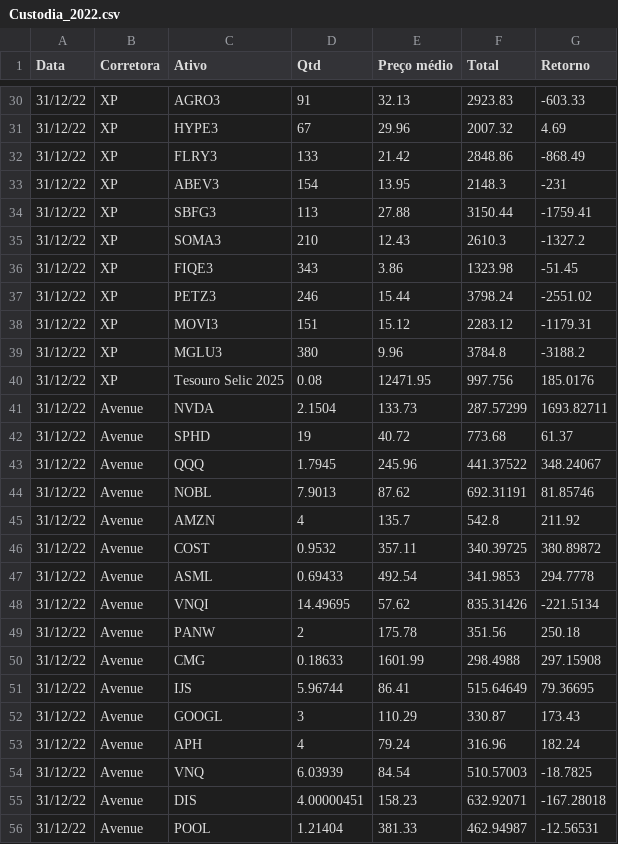
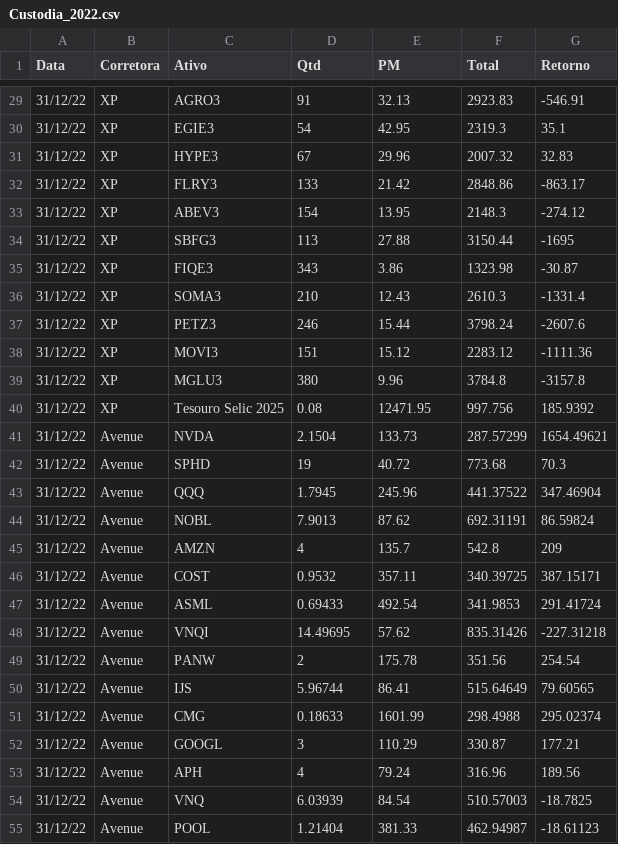
Before and after one commit to henriquealrs/wallet_ctrl, a CSV file: Custodia_2022.csv, drawn as a sheet; only a part is shown, gaps mark what is left out; the diff covers the shown part only.

```diff
--- a/Custodia_2022.csv
+++ b/Custodia_2022.csv
@@ -1 +1 @@
-Data,Corretora,Ativo,Qtd,Preço médio,Total,Retorno
+Data,Corretora,Ativo,Qtd,PM,Total,Retorno
@@ -30,27 +29,27 @@ Data,Corretora,Ativo,Qtd,Preço médio,Total,Retorno
-31/12/22,XP,AGRO3,91,32.13,2923.83,-603.33
-31/12/22,XP,HYPE3,67,29.96,2007.32,4.69
-31/12/22,XP,FLRY3,133,21.42,2848.86,-868.49
-31/12/22,XP,ABEV3,154,13.95,2148.3,-231
-31/12/22,XP,SBFG3,113,27.88,3150.44,-1759.41
-31/12/22,XP,SOMA3,210,12.43,2610.3,-1327.2
-31/12/22,XP,FIQE3,343,3.86,1323.98,-51.45
-31/12/22,XP,PETZ3,246,15.44,3798.24,-2551.02
-31/12/22,XP,MOVI3,151,15.12,2283.12,-1179.31
-31/12/22,XP,MGLU3,380,9.96,3784.8,-3188.2
-31/12/22,XP,Tesouro Selic 2025,0.08,12471.95,997.756,185.0176
-31/12/22,Avenue,NVDA,2.1504,133.73,287.57299,1693.82711
-31/12/22,Avenue,SPHD,19,40.72,773.68,61.37
-31/12/22,Avenue,QQQ,1.7945,245.96,441.37522,348.24067
-31/12/22,Avenue,NOBL,7.9013,87.62,692.31191,81.85746
-31/12/22,Avenue,AMZN,4,135.7,542.8,211.92
-31/12/22,Avenue,COST,0.9532,357.11,340.39725,380.89872
-31/12/22,Avenue,ASML,0.69433,492.54,341.9853,294.7778
-31/12/22,Avenue,VNQI,14.49695,57.62,835.31426,-221.5134
-31/12/22,Avenue,PANW,2,175.78,351.56,250.18
-31/12/22,Avenue,CMG,0.18633,1601.99,298.4988,297.15908
-31/12/22,Avenue,IJS,5.96744,86.41,515.64649,79.36695
-31/12/22,Avenue,GOOGL,3,110.29,330.87,173.43
-31/12/22,Avenue,APH,4,79.24,316.96,182.24
+31/12/22,XP,AGRO3,91,32.13,2923.83,-546.91
+31/12/22,XP,EGIE3,54,42.95,2319.3,35.1
+31/12/22,XP,HYPE3,67,29.96,2007.32,32.83
+31/12/22,XP,FLRY3,133,21.42,2848.86,-863.17
+31/12/22,XP,ABEV3,154,13.95,2148.3,-274.12
+31/12/22,XP,SBFG3,113,27.88,3150.44,-1695
+31/12/22,XP,FIQE3,343,3.86,1323.98,-30.87
+31/12/22,XP,SOMA3,210,12.43,2610.3,-1331.4
+31/12/22,XP,PETZ3,246,15.44,3798.24,-2607.6
+31/12/22,XP,MOVI3,151,15.12,2283.12,-1111.36
+31/12/22,XP,MGLU3,380,9.96,3784.8,-3157.8
+31/12/22,XP,Tesouro Selic 2025,0.08,12471.95,997.756,185.9392
+31/12/22,Avenue,NVDA,2.1504,133.73,287.57299,1654.49621
+31/12/22,Avenue,SPHD,19,40.72,773.68,70.3
+31/12/22,Avenue,QQQ,1.7945,245.96,441.37522,347.46904
+31/12/22,Avenue,NOBL,7.9013,87.62,692.31191,86.59824
+31/12/22,Avenue,AMZN,4,135.7,542.8,209
+31/12/22,Avenue,COST,0.9532,357.11,340.39725,387.15171
+31/12/22,Avenue,ASML,0.69433,492.54,341.9853,291.41724
+31/12/22,Avenue,VNQI,14.49695,57.62,835.31426,-227.31218
+31/12/22,Avenue,PANW,2,175.78,351.56,254.54
+31/12/22,Avenue,IJS,5.96744,86.41,515.64649,79.60565
+31/12/22,Avenue,CMG,0.18633,1601.99,298.4988,295.02374
+31/12/22,Avenue,GOOGL,3,110.29,330.87,177.21
+31/12/22,Avenue,APH,4,79.24,316.96,189.56
 31/12/22,Avenue,VNQ,6.03939,84.54,510.57003,-18.7825
-31/12/22,Avenue,DIS,4.00000451,158.23,632.92071,-167.28018
-31/12/22,Avenue,POOL,1.21404,381.33,462.94987,-12.56531
+31/12/22,Avenue,POOL,1.21404,381.33,462.94987,-18.61123
```
Also changed, not shown: 6 added rows, 6 removed rows and 39 edited cells elsewhere in this file, trades_fii.csv, 2 other files.
